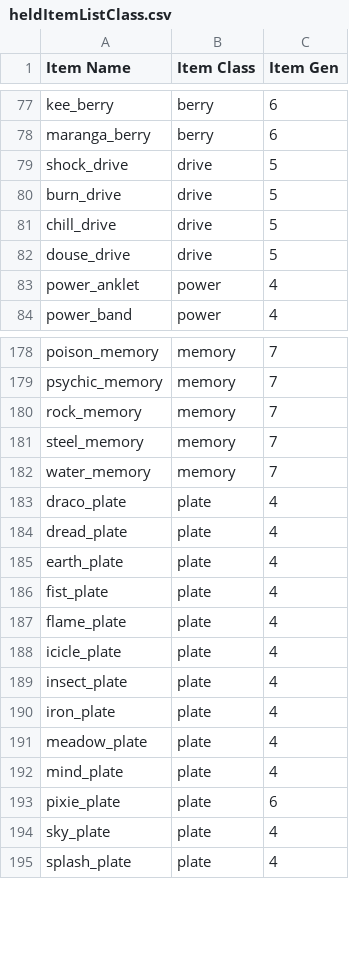
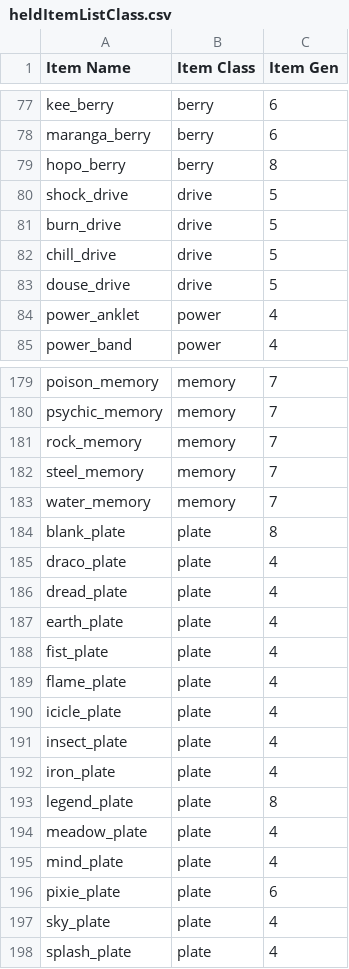
Before and after one commit to GregLyons/poke-db, a CSV file: src/data/raw_data/csv/items/heldItemListClass.csv, drawn as a sheet; only a part is shown, gaps mark what is left out.

```diff
--- a/src/data/raw_data/csv/items/heldItemListClass.csv
+++ b/src/data/raw_data/csv/items/heldItemListClass.csv
@@ -78,2 +78,3 @@ kee_berry,berry,6
 maranga_berry,berry,6
+hopo_berry,berry,8
 shock_drive,drive,5
@@ -182,2 +183,3 @@ steel_memory,memory,7
 water_memory,memory,7
+blank_plate,plate,8
 draco_plate,plate,4
@@ -190,2 +192,3 @@ insect_plate,plate,4
 iron_plate,plate,4
+legend_plate,plate,8
 meadow_plate,plate,4
```
Also changed, not shown: src/data/raw_data/csv/items/berries.csv, src/data/raw_data/csv/items/heldItemListSerebii.csv, 16 other files.
